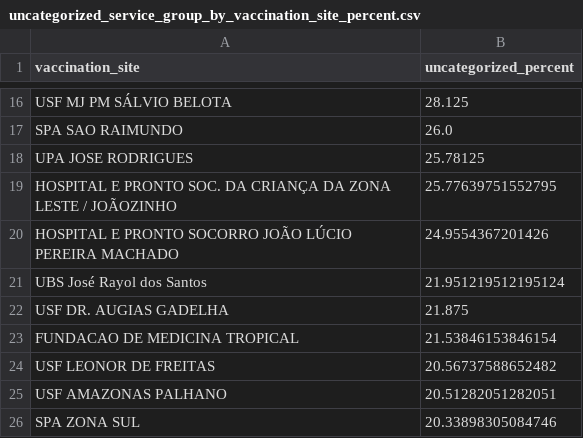
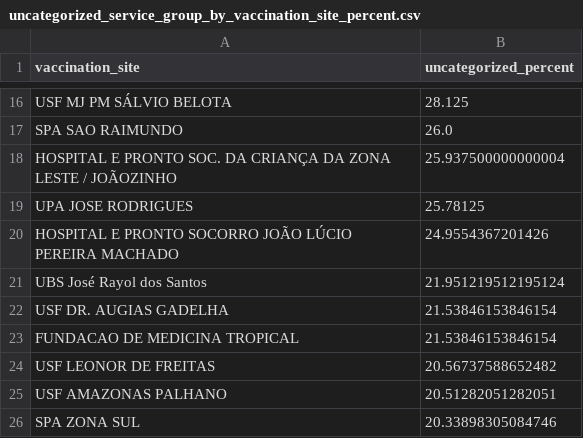
Before and after one commit to rbelem/vacina-manaus-backend, a CSV file: analytics/uncategorized_service_group_by_vaccination_site_percent.csv, drawn as a sheet; only a part is shown, gaps mark what is left out; the diff covers the shown part only.

```diff
--- a/analytics/uncategorized_service_group_by_vaccination_site_percent.csv
+++ b/analytics/uncategorized_service_group_by_vaccination_site_percent.csv
@@ -17,7 +17,7 @@ USF MJ PM SÁLVIO BELOTA,28.125
 SPA SAO RAIMUNDO,26.0
+HOSPITAL E PRONTO SOC. DA CRIANÇA DA ZONA LESTE / JOÃOZINHO,25.937500000000004
 UPA JOSE RODRIGUES,25.78125
-HOSPITAL E PRONTO SOC. DA CRIANÇA DA ZONA LESTE / JOÃOZINHO,25.77639751552795
 HOSPITAL E PRONTO SOCORRO JOÃO LÚCIO PEREIRA MACHADO,24.9554367201426
 UBS José Rayol dos Santos,21.951219512195124
-USF DR. AUGIAS GADELHA,21.875
+USF DR. AUGIAS GADELHA,21.53846153846154
 FUNDACAO DE MEDICINA TROPICAL,21.53846153846154
```
Also changed, not shown: 3 added rows, 7 removed rows, 1 moved row and 6 edited cells elsewhere in this file, analytics/service_group_count.csv, analytics/uncategorized_service_group_by_vaccination_site_full_data.csv, 14 other files.
